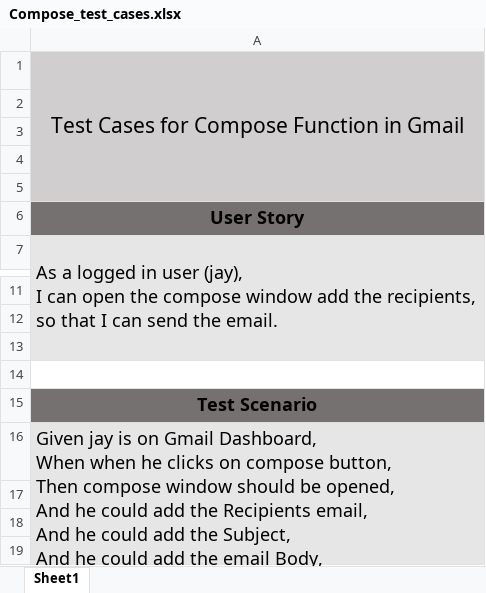
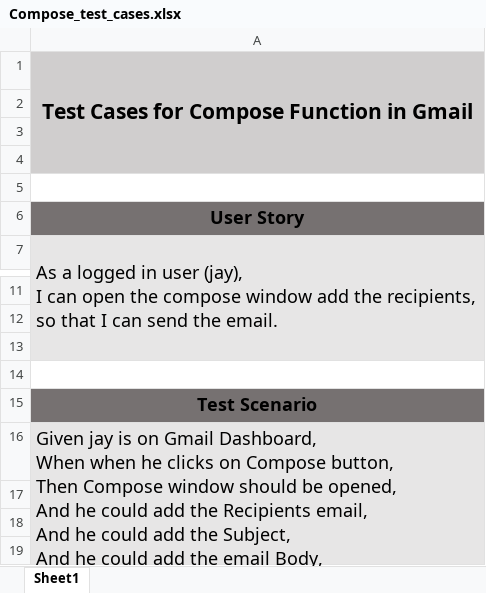
Before and after one commit to Hu7ein/Compose-Automation, an Excel workbook: Compose_test_cases.xlsx, sheet Sheet1, drawn as a sheet; only a part is shown, gaps mark what is left out; values as stored, in another font and other column widths than the file's, no borders; ↵ is a line break in a cell; the diff names each change by its address in the sheet, - before the commit and + after, or states it on an @@ line.

Commit message:
Add files via upload

```diff
--- a/Compose_test_cases.xlsx (sheet Sheet1)
+++ b/Compose_test_cases.xlsx (sheet Sheet1)
-A1 bold: off
+A1 bold: on
-A1:A5 merged
+A1:A4 merged
-A5 fill: #D0CECE
+A5 fill: none
-A16: …clicks on compose button, ↵ Then compose window should…
+A16: …clicks on Compose button, ↵ Then Compose window should…
```
